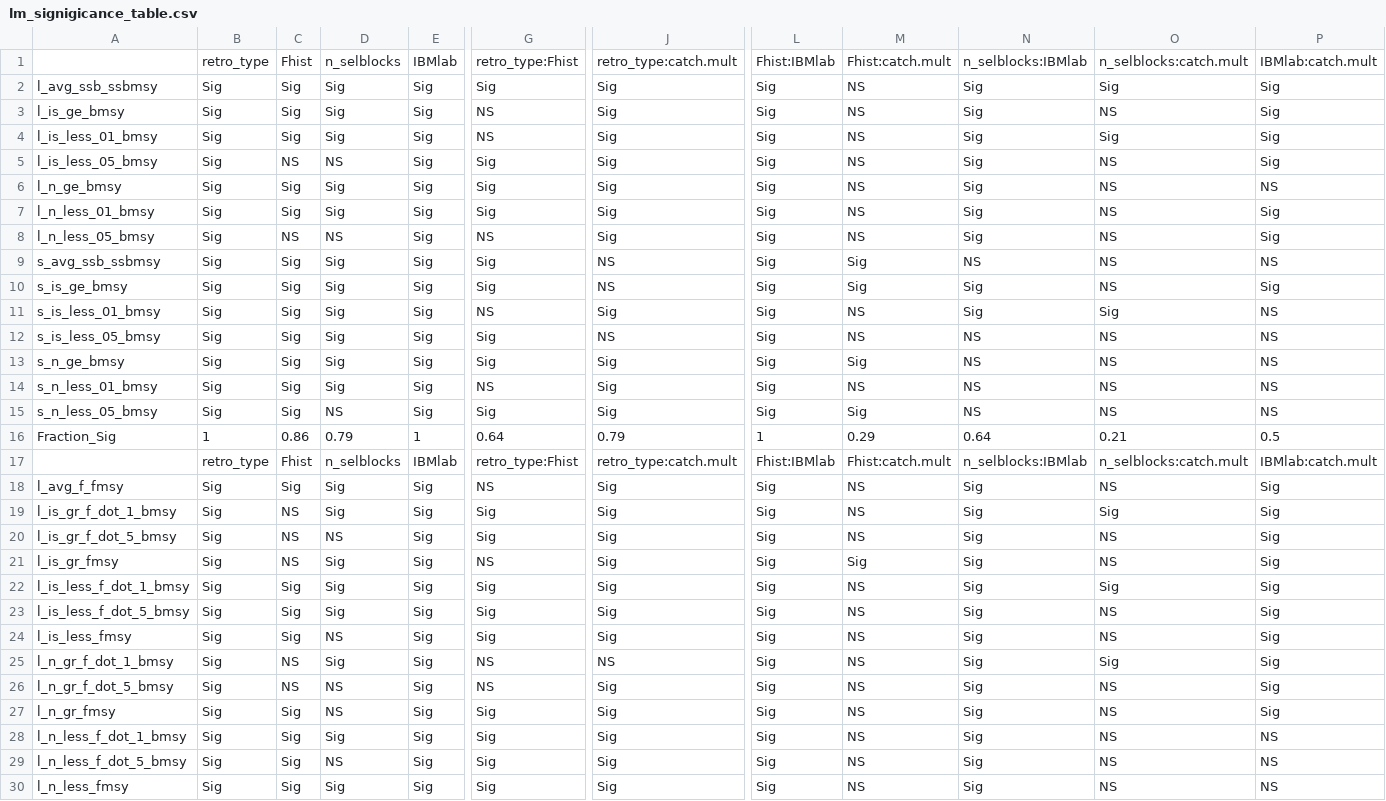
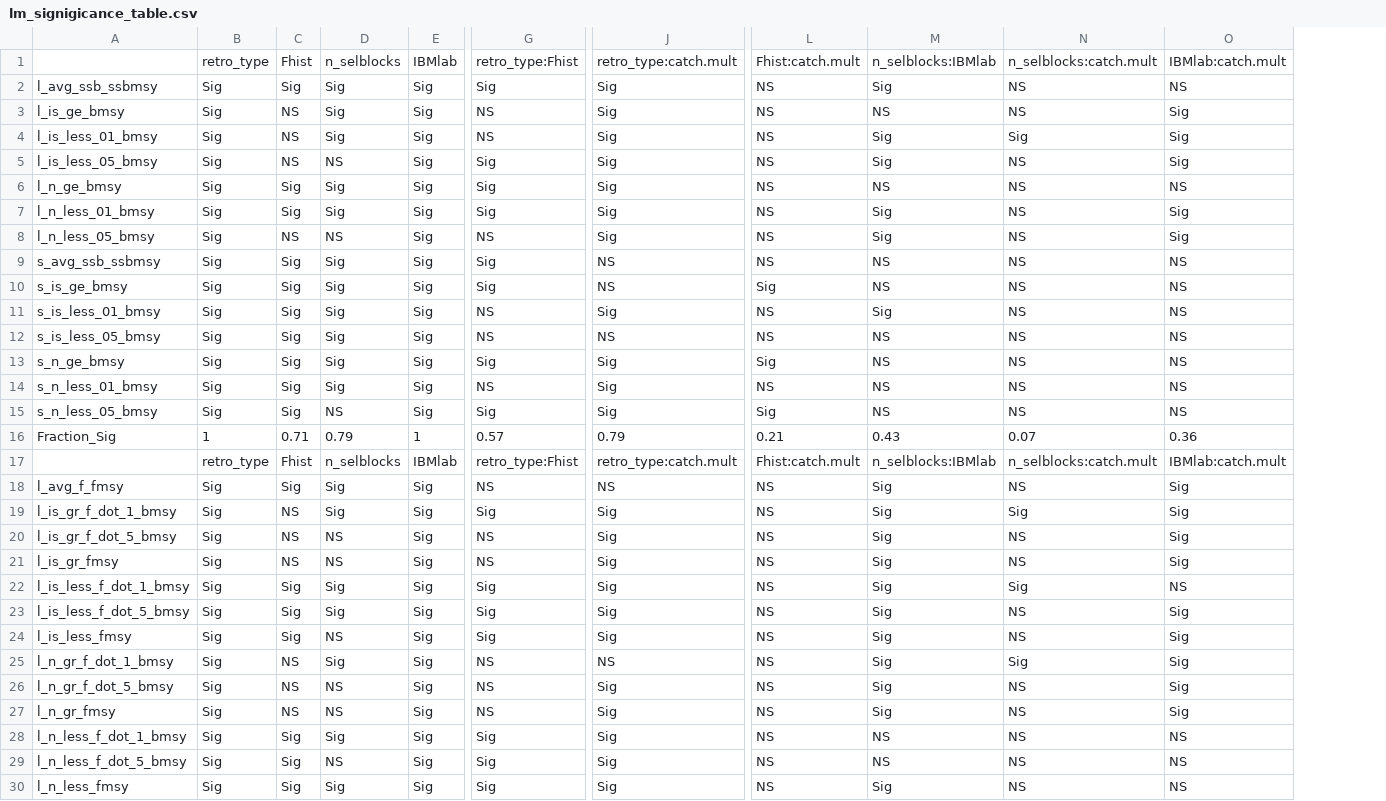
Before and after one commit to cmlegault/IBMWG, a CSV file: demonstrations/chris/demo_plots/lm_signigicance_table.csv, drawn as a sheet; only a part is shown, gaps mark what is left out; removed rows and columns are numbered as before the commit, all else as after; the diff covers the shown part only; the diff names each change by its address in the sheet, - before the commit and + after, or states it on an @@ line.

Commit message:
add some more simulation results

```diff
--- a/demonstrations/chris/demo_plots/lm_signigicance_table.csv
+++ b/demonstrations/chris/demo_plots/lm_signigicance_table.csv
-column L, rows 1-30: Fhist:IBMlab | Sig | Sig | Sig | Sig | Sig | Sig | Sig | Sig | Sig | Sig | Sig | Sig | Sig | Sig | 1 | Fhist:IBMlab | Sig | Sig | Sig | Sig | Sig | Sig | Sig | Sig | Sig | Sig | Sig | Sig | Sig
-N2: Sig
+N2: NS
-O2: Sig
+O2: NS
-C3:C4: Sig
+C3:C4: NS
-M3: Sig
+M3: NS
-M6: Sig
+M6: NS
-L9: Sig
+L9: NS
-M10: Sig
+M10: NS
-O10: Sig
+O10: NS
-N11: Sig
+N11: NS
-G12: Sig
+G12: NS
-C16: 0.86
+C16: 0.71
-G16: 0.64
+G16: 0.57
-L16: 0.29
+L16: 0.21
-M16: 0.64
+M16: 0.43
-N16: 0.21
+N16: 0.07
-O16: 0.5
+O16: 0.36
-J18: Sig
+J18: NS
-G20: Sig
+G20: NS
-D21: Sig
+D21: NS
-L21: Sig
+L21: NS
-O22: Sig
+O22: NS
-C27: Sig
+C27: NS
-G27: Sig
+G27: NS
-M28:M29: Sig
+M28:M29: NS
```
Also changed, not shown: 48 edited cells elsewhere in this file.
